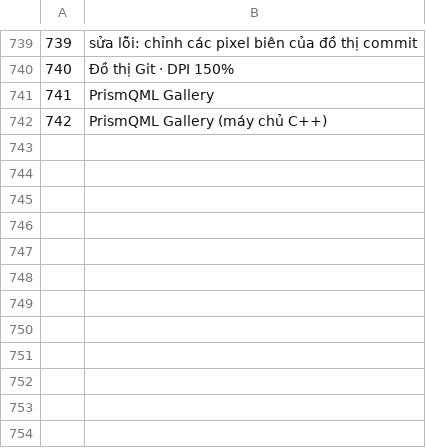
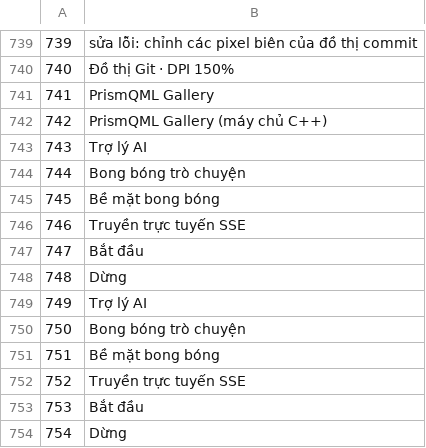
Before and after one commit to aki-riko/PrismQML, a TSV file: scripts/manual/gallery_i18n/_manual_vi_gallery.tsv, drawn as a sheet; only a part is shown, gaps mark what is left out; the diff names each change by its address in the sheet, - before the commit and + after, or states it on an @@ line.

```diff
--- a/scripts/manual/gallery_i18n/_manual_vi_gallery.tsv
+++ b/scripts/manual/gallery_i18n/_manual_vi_gallery.tsv
+row 743: 743 | Trợ lý AI
+row 744: 744 | Bong bóng trò chuyện
+row 745: 745 | Bề mặt bong bóng
+row 746: 746 | Truyền trực tuyến SSE
+row 747: 747 | Bắt đầu
+row 748: 748 | Dừng
+row 749: 749 | Trợ lý AI
+row 750: 750 | Bong bóng trò chuyện
+row 751: 751 | Bề mặt bong bóng
+row 752: 752 | Truyền trực tuyến SSE
+row 753: 753 | Bắt đầu
+row 754: 754 | Dừng
```
Also changed, not shown: scripts/manual/gallery_i18n/_manual_ar_gallery.tsv, scripts/manual/gallery_i18n/_manual_hi_gallery.tsv, 47 other files.
